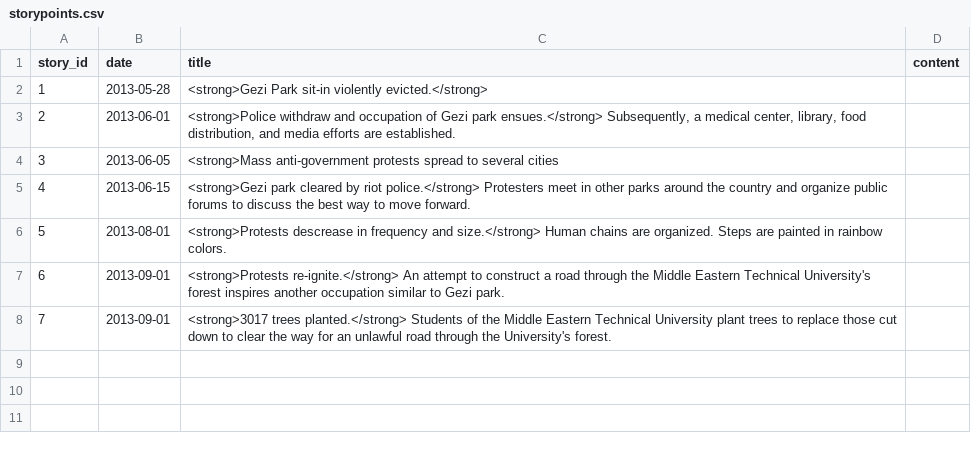
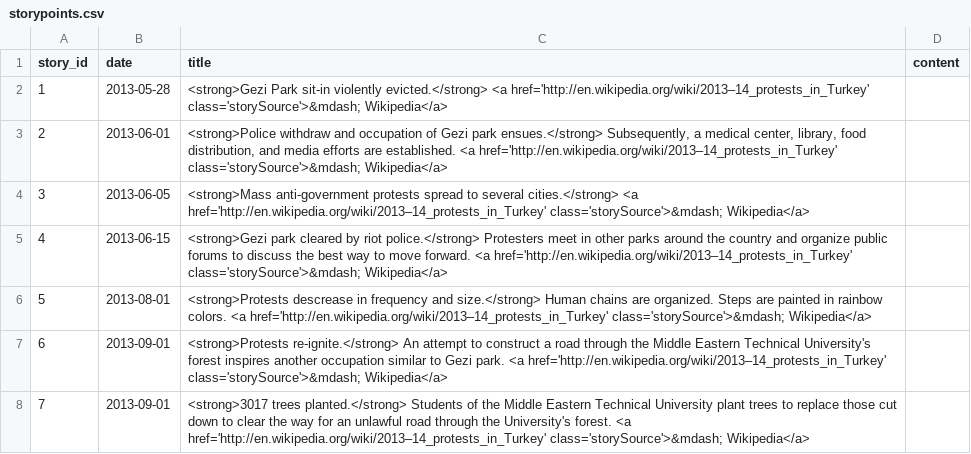
Before and after one commit to jklue/crisiscoverage, a CSV file: productiondata/turkish-revolt/storypoints.csv, drawn as a sheet.

Commit message:
haiyan and turkey storypoints complete

```diff
--- a/productiondata/turkish-revolt/storypoints.csv
+++ b/productiondata/turkish-revolt/storypoints.csv
@@ -1,8 +1,8 @@
 story_id,date,title,content
-"1","2013-05-28","<strong>Gezi Park sit-in violently evicted.</strong>"
-"2","2013-06-01","<strong>Police withdraw and occupation of Gezi park ensues.</strong> Subsequently, a medical center, library, food distribution, and media efforts are established."
-"3","2013-06-05","<strong>Mass anti-government protests spread to several cities"
-"4","2013-06-15","<strong>Gezi park cleared by riot police.</strong> Protesters meet in other parks around the country and organize public forums to discuss the best way to move forward."
-"5","2013-08-01","<strong>Protests descrease in frequency and size.</strong> Human chains are organized. Steps are painted in rainbow colors."
-"6","2013-09-01","<strong>Protests re-ignite.</strong> An attempt to construct a road through the Middle Eastern Technical University's forest inspires another occupation similar to Gezi park."
-"7","2013-09-01","<strong>3017 trees planted.</strong> Students of the Middle Eastern Technical University plant trees to replace those cut down to clear the way for an unlawful road through the University's forest."
+"1","2013-05-28","<strong>Gezi Park sit-in violently evicted.</strong> <a href='http://en.wikipedia.org/wiki/2013–14_protests_in_Turkey' class='storySource'>&mdash; Wikipedia</a>"
+"2","2013-06-01","<strong>Police withdraw and occupation of Gezi park ensues.</strong> Subsequently, a medical center, library, food distribution, and media efforts are established. <a href='http://en.wikipedia.org/wiki/2013–14_protests_in_Turkey' class='storySource'>&mdash; Wikipedia</a>"
+"3","2013-06-05","<strong>Mass anti-government protests spread to several cities.</strong> <a href='http://en.wikipedia.org/wiki/2013–14_protests_in_Turkey' class='storySource'>&mdash; Wikipedia</a>"
+"4","2013-06-15","<strong>Gezi park cleared by riot police.</strong> Protesters meet in other parks around the country and organize public forums to discuss the best way to move forward. <a href='http://en.wikipedia.org/wiki/2013–14_protests_in_Turkey' class='storySource'>&mdash; Wikipedia</a>"
+"5","2013-08-01","<strong>Protests descrease in frequency and size.</strong> Human chains are organized. Steps are painted in rainbow colors. <a href='http://en.wikipedia.org/wiki/2013–14_protests_in_Turkey' class='storySource'>&mdash; Wikipedia</a>"
+"6","2013-09-01","<strong>Protests re-ignite.</strong> An attempt to construct a road through the Middle Eastern Technical University's forest inspires another occupation similar to Gezi park. <a href='http://en.wikipedia.org/wiki/2013–14_protests_in_Turkey' class='storySource'>&mdash; Wikipedia</a>"
+"7","2013-09-01","<strong>3017 trees planted.</strong> Students of the Middle Eastern Technical University plant trees to replace those cut down to clear the way for an unlawful road through the University's forest. <a href='http://en.wikipedia.org/wiki/2013–14_protests_in_Turkey' class='storySource'>&mdash; Wikipedia</a>"
```
Also changed, not shown: productiondata/haiyan/storypoints.csv, 2 other files.
